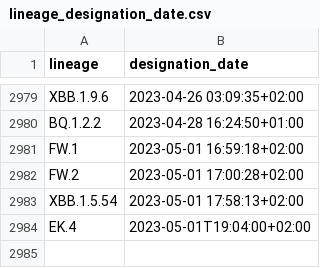
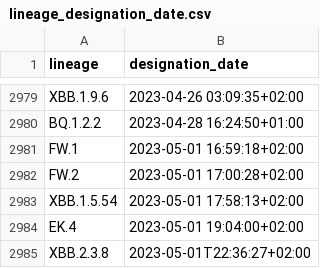
Before and after one commit to corneliusroemer/pango-designation-dates, a CSV file: data/lineage_designation_date.csv, drawn as a sheet; only a part is shown, gaps mark what is left out.

```diff
--- a/data/lineage_designation_date.csv
+++ b/data/lineage_designation_date.csv
@@ -2983,2 +2983,3 @@ FW.2,2023-05-01 17:00:28+02:00
 XBB.1.5.54,2023-05-01 17:58:13+02:00
-EK.4,2023-05-01T19:04:00+02:00
+EK.4,2023-05-01 19:04:00+02:00
+XBB.2.3.8,2023-05-01T22:36:27+02:00
```
Also changed, not shown: 1 other file.
